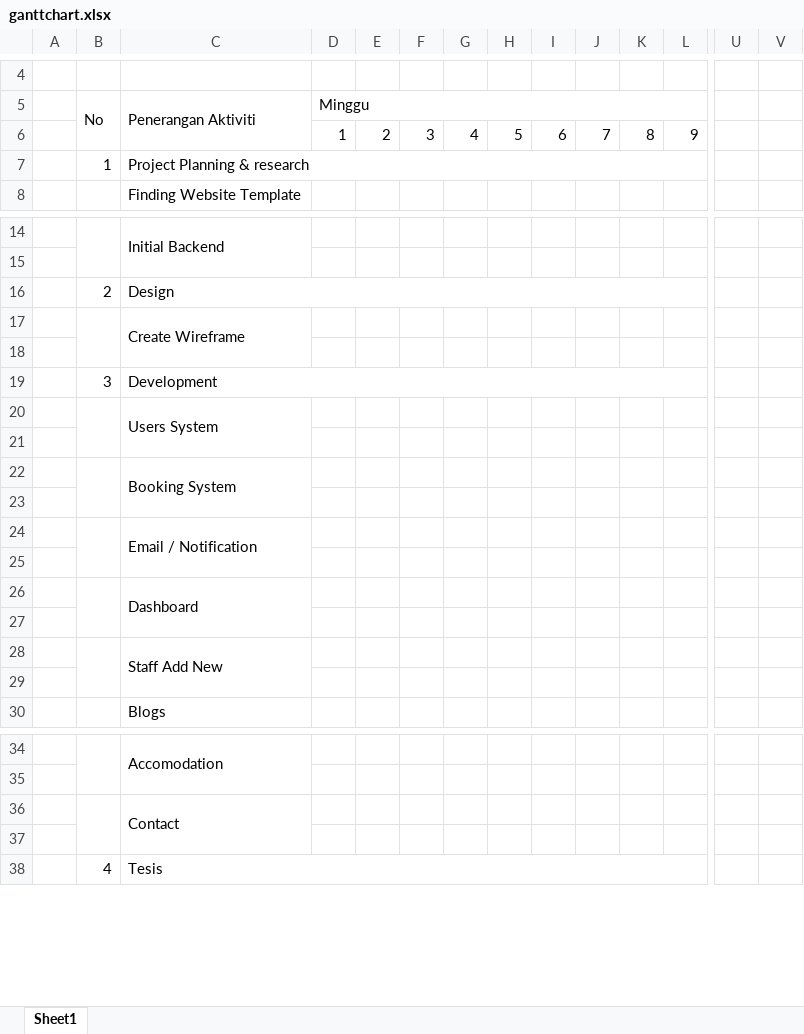
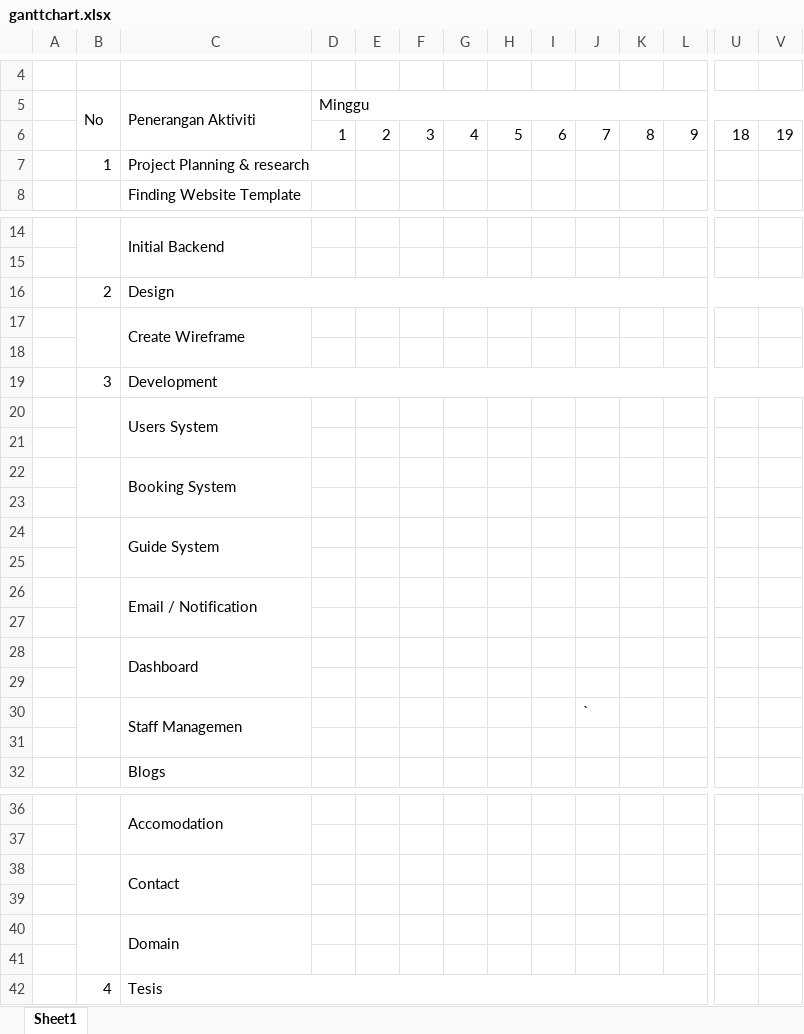
Before and after one commit to lipimidi/SelamaTourism, an Excel workbook: notes/SelamaTourism/ganttchart.xlsx, sheet Sheet1, drawn as a sheet; only a part is shown, gaps mark what is left out; values as stored, in another font and other column widths than the file's, no cell formats; removed rows and columns are numbered as before the commit, all else as after; rows hold the shown columns only; the diff covers the shown part only; the diff names each change by its address in the sheet, - before the commit and + after, or states it on an @@ line.

```diff
--- a/notes/SelamaTourism/ganttchart.xlsx (sheet Sheet1)
+++ b/notes/SelamaTourism/ganttchart.xlsx (sheet Sheet1)
-D5:T5 merged
+D5:V5 merged
-U6: (empty)
+U6: 18
-V6: (empty)
+V6: 19
-C7:T7 merged
-C16:T16 merged
+C16:V16 merged
-C19:T19 merged
+C19:V19 merged
+row 24:  |  | Guide System
+row 25: (empty)
-row 28:  |  | Staff Add New
+row 30:  |  | Staff Managemen |  |  |  |  |  |  | `
-B36:B37 merged
+B38:B39 merged
-C36:C37 merged
+C38:C39 merged
+row 39: (empty)
+row 40:  |  | Domain
```
Also changed, not shown: 3 added rows and merged cells elsewhere in this sheet, cell formats, 7 other files.
